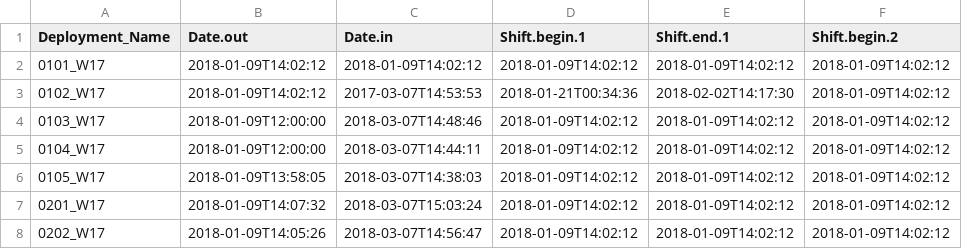
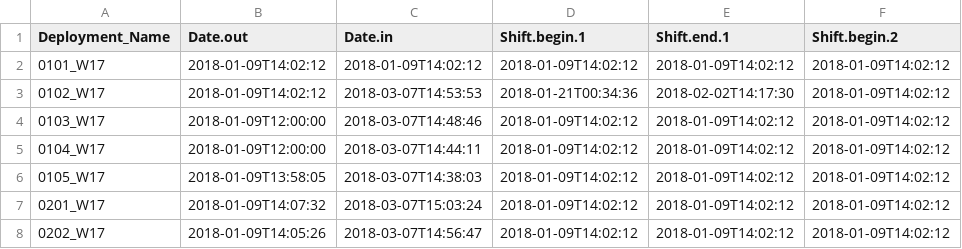
Before and after one commit to mordecai9/GridProject, a CSV file: data/CameraOperation_W17.csv, drawn as a sheet; only a part is shown; the diff names each change by its address in the sheet, - before the commit and + after, or states it on an @@ line.

Commit message:
fixed data error for 0102_W17

```diff
--- a/data/CameraOperation_W17.csv
+++ b/data/CameraOperation_W17.csv
-C3 (Date.in): 2017-03-07T14:53:53
+C3 (Date.in): 2018-03-07T14:53:53
```
